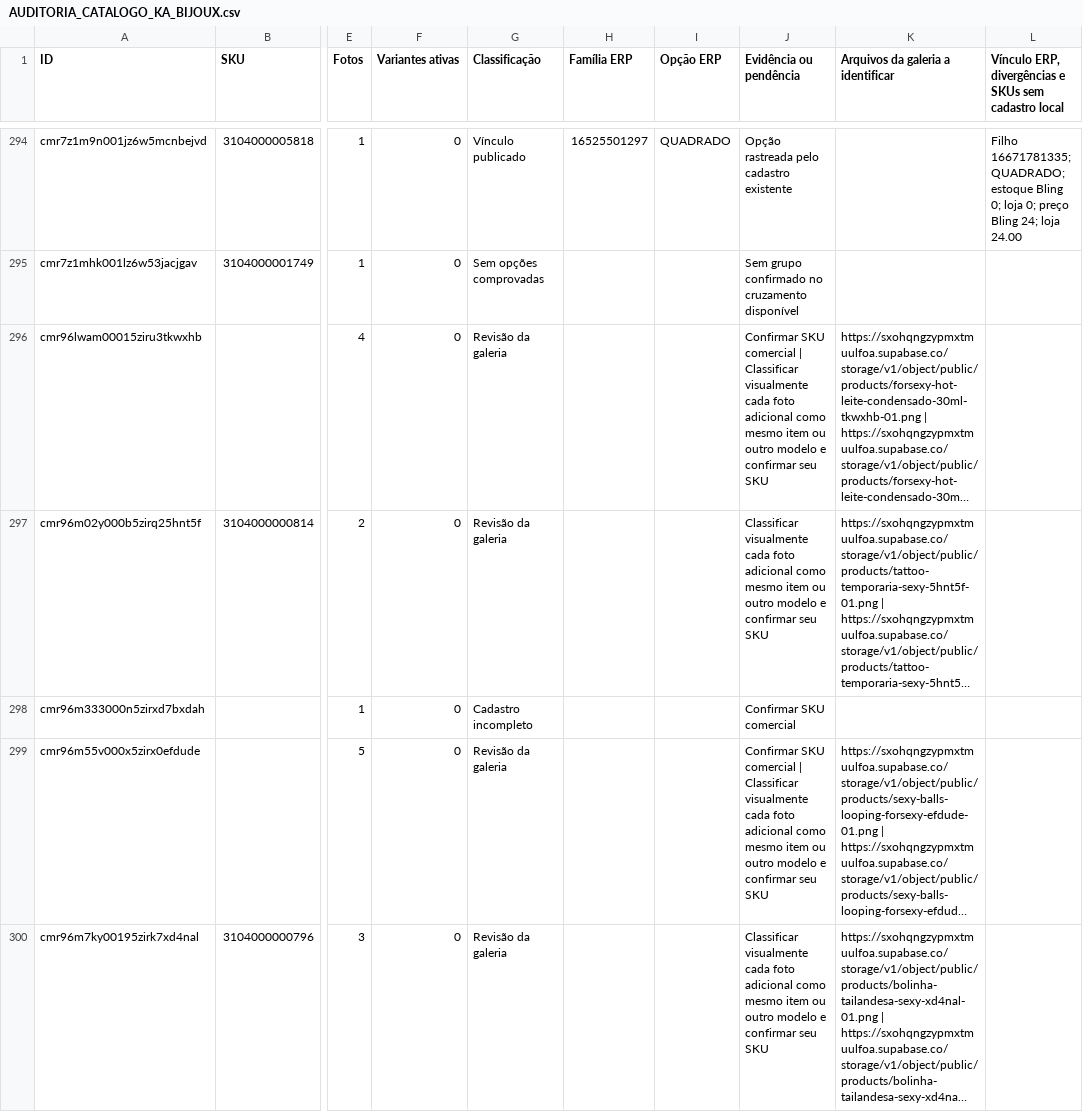
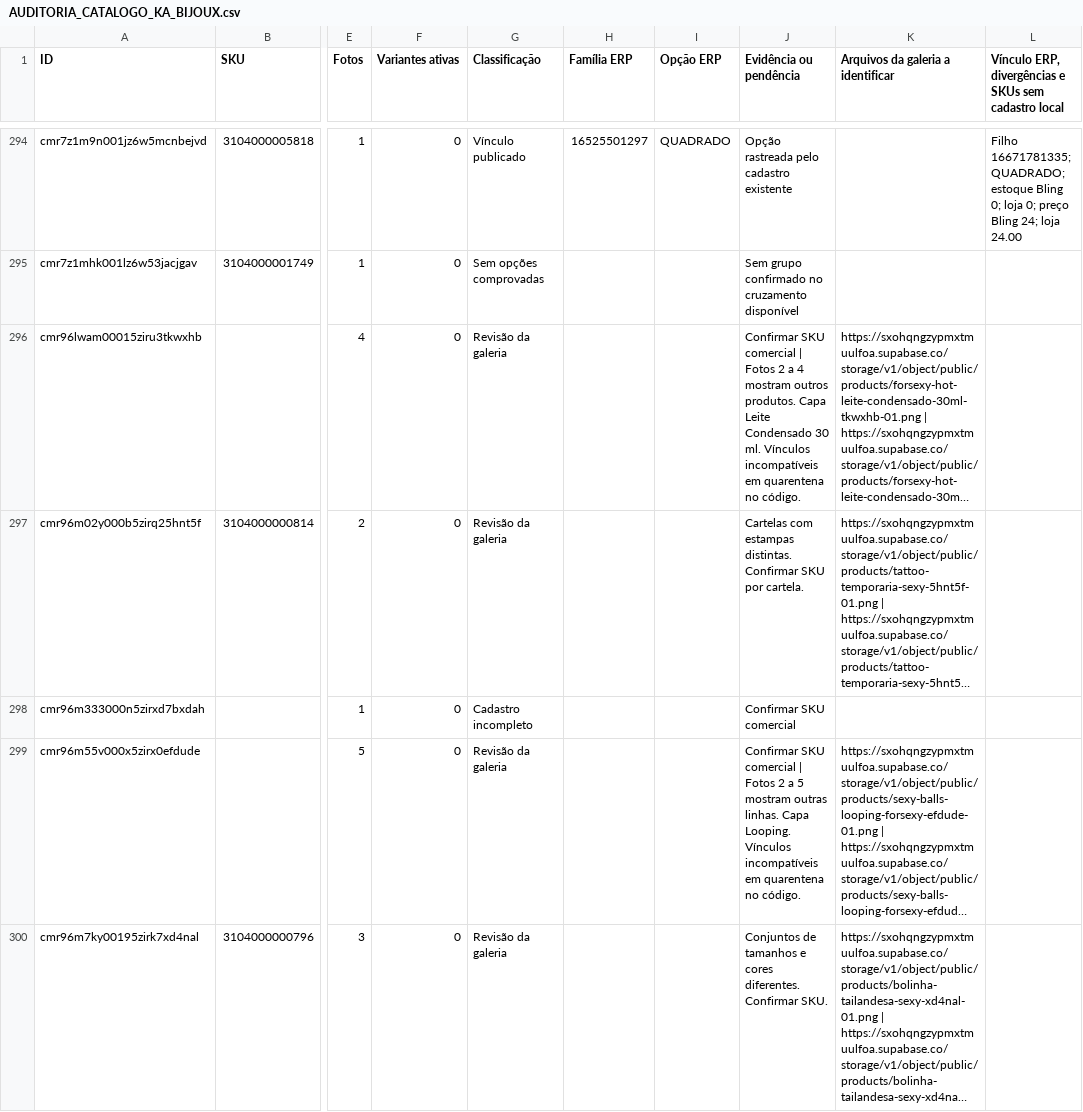
Before and after one commit to elitemodeell/ka-bijoux, a CSV file: AUDITORIA_CATALOGO_KA_BIJOUX.csv, drawn as a sheet; only a part is shown, gaps mark what is left out; long unchanged cells end in …; the diff covers the shown part only; the diff names each change by its address in the sheet, - before the commit and + after, or states it on an @@ line.

Commit message:
Finish visual catalog queue and quarantine 34 mismatched links

```diff
--- a/AUDITORIA_CATALOGO_KA_BIJOUX.csv
+++ b/AUDITORIA_CATALOGO_KA_BIJOUX.csv
-J296 (Evidência ou pendência): …comercial | Classificar visualmente cada foto adicional como mesmo item ou outro modelo e confirmar seu SKU
+J296 (Evidência ou pendência): …comercial | Fotos 2 a 4 mostram outros produtos. Capa Leite Condensado 30 ml. Vínculos incompatíveis em quarentena no código.
-J297 (Evidência ou pendência): Classificar visualmente cada foto adicional como mesmo item ou outro modelo e confirmar seu SKU
+J297 (Evidência ou pendência): Cartelas com estampas distintas. Confirmar SKU por cartela.
-J299 (Evidência ou pendência): …comercial | Classificar visualmente cada foto adicional como mesmo item ou outro modelo e confirmar seu SKU
+J299 (Evidência ou pendência): …comercial | Fotos 2 a 5 mostram outras linhas. Capa Looping. Vínculos incompatíveis em quarentena no código.
-J300 (Evidência ou pendência): Classificar visualmente cada foto adicional como mesmo item ou outro modelo e confirmar seu SKU
+J300 (Evidência ou pendência): Conjuntos de tamanhos e cores diferentes. Confirmar SKU.
```
Also changed, not shown: 20 edited cells elsewhere in this file, 1 other file.
